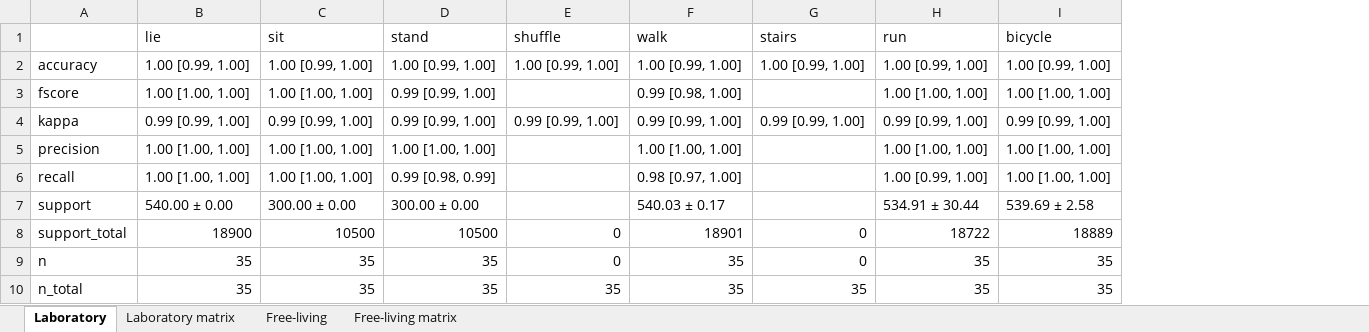
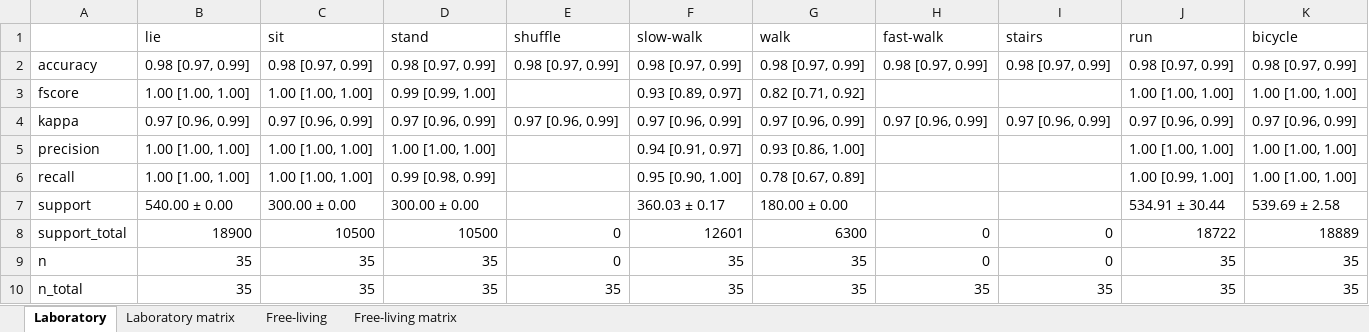
Before and after one commit to actimotus/actimotus-validation, an Excel workbook: results/lendt_adults.xlsx, sheet Laboratory, drawn as a sheet; values as stored, in another font and other column widths than the file's, no borders; addresses are those after the commit; the diff names each change by its address in the sheet, - before the commit and + after, or states it on an @@ line.

```diff
--- a/results/lendt_adults.xlsx (sheet Laboratory)
+++ b/results/lendt_adults.xlsx (sheet Laboratory)
+column F (slow-walk), rows 2-10: 0.98 [0.97, 0.99] | 0.93 [0.89, 0.97] | 0.97 [0.96, 0.99] | 0.94 [0.91, 0.97] | 0.95 [0.90, 1.00] | 360.03 ± 0.17 | 12601 | 35 | 35
+column H (fast-walk), rows 2-10: 0.98 [0.97, 0.99] |  | 0.97 [0.96, 0.99] |  |  |  | 0 | 0 | 35
-B2 (lie): 1.00 [0.99, 1.00]
+B2 (lie): 0.98 [0.97, 0.99]
-C2 (sit): 1.00 [0.99, 1.00]
+C2 (sit): 0.98 [0.97, 0.99]
-D2 (stand): 1.00 [0.99, 1.00]
+D2 (stand): 0.98 [0.97, 0.99]
-E2 (shuffle): 1.00 [0.99, 1.00]
+E2 (shuffle): 0.98 [0.97, 0.99]
-G2 (walk): 1.00 [0.99, 1.00]
+G2 (walk): 0.98 [0.97, 0.99]
-I2 (stairs): 1.00 [0.99, 1.00]
+I2 (stairs): 0.98 [0.97, 0.99]
-J2 (run): 1.00 [0.99, 1.00]
+J2 (run): 0.98 [0.97, 0.99]
-K2 (bicycle): 1.00 [0.99, 1.00]
+K2 (bicycle): 0.98 [0.97, 0.99]
-G3 (walk): 0.99 [0.98, 1.00]
+G3 (walk): 0.82 [0.71, 0.92]
-B4 (lie): 0.99 [0.99, 1.00]
+B4 (lie): 0.97 [0.96, 0.99]
-C4 (sit): 0.99 [0.99, 1.00]
+C4 (sit): 0.97 [0.96, 0.99]
-D4 (stand): 0.99 [0.99, 1.00]
+D4 (stand): 0.97 [0.96, 0.99]
-E4 (shuffle): 0.99 [0.99, 1.00]
+E4 (shuffle): 0.97 [0.96, 0.99]
-G4 (walk): 0.99 [0.99, 1.00]
+G4 (walk): 0.97 [0.96, 0.99]
-I4 (stairs): 0.99 [0.99, 1.00]
+I4 (stairs): 0.97 [0.96, 0.99]
-J4 (run): 0.99 [0.99, 1.00]
+J4 (run): 0.97 [0.96, 0.99]
-K4 (bicycle): 0.99 [0.99, 1.00]
+K4 (bicycle): 0.97 [0.96, 0.99]
-G5 (walk): 1.00 [1.00, 1.00]
+G5 (walk): 0.93 [0.86, 1.00]
-G6 (walk): 0.98 [0.97, 1.00]
+G6 (walk): 0.78 [0.67, 0.89]
-G7 (walk): 540.03 ± 0.17
+G7 (walk): 180.00 ± 0.00
-G8 (walk): 18901
+G8 (walk): 6300
```
Also changed, not shown: sheet Laboratory matrix, sheet Free-living matrix, sheet Free-living, results/lendt_adults_fused.xlsx, results/lendt_energy.xlsx, 31 other files.
